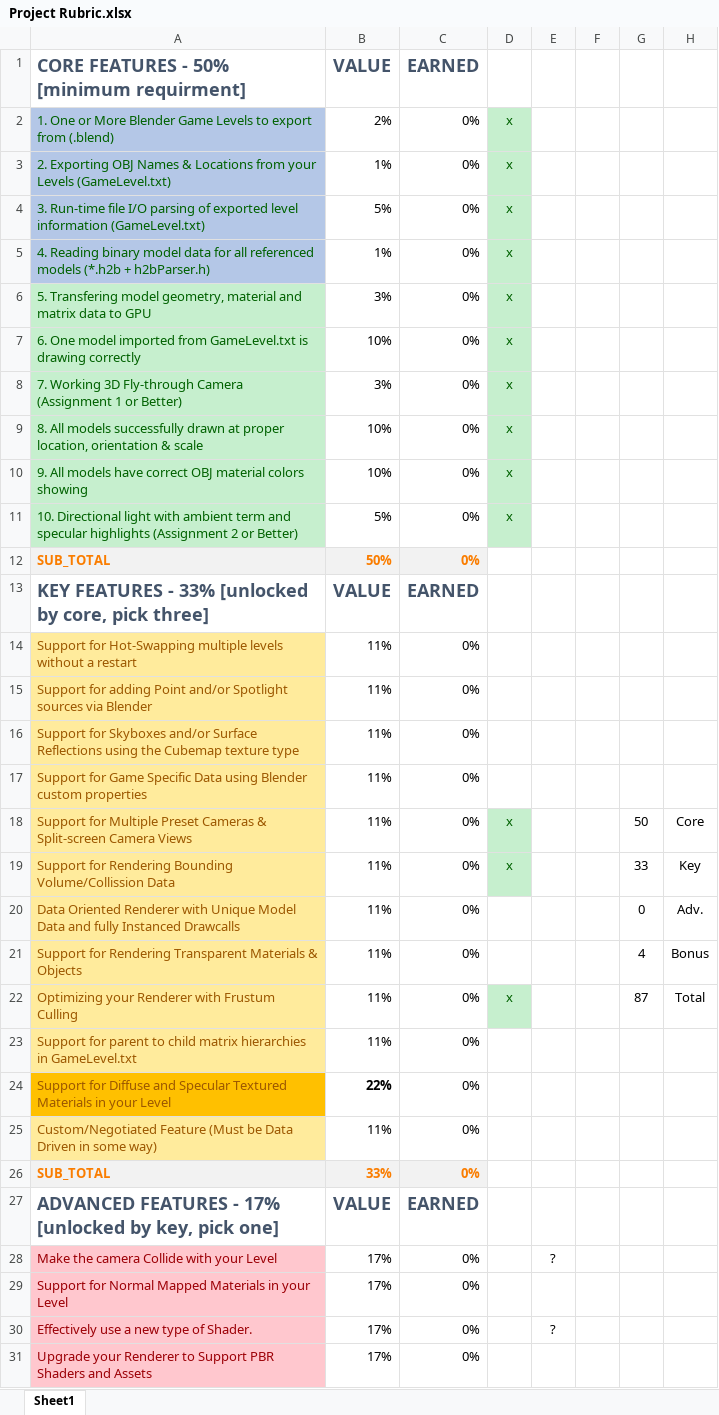
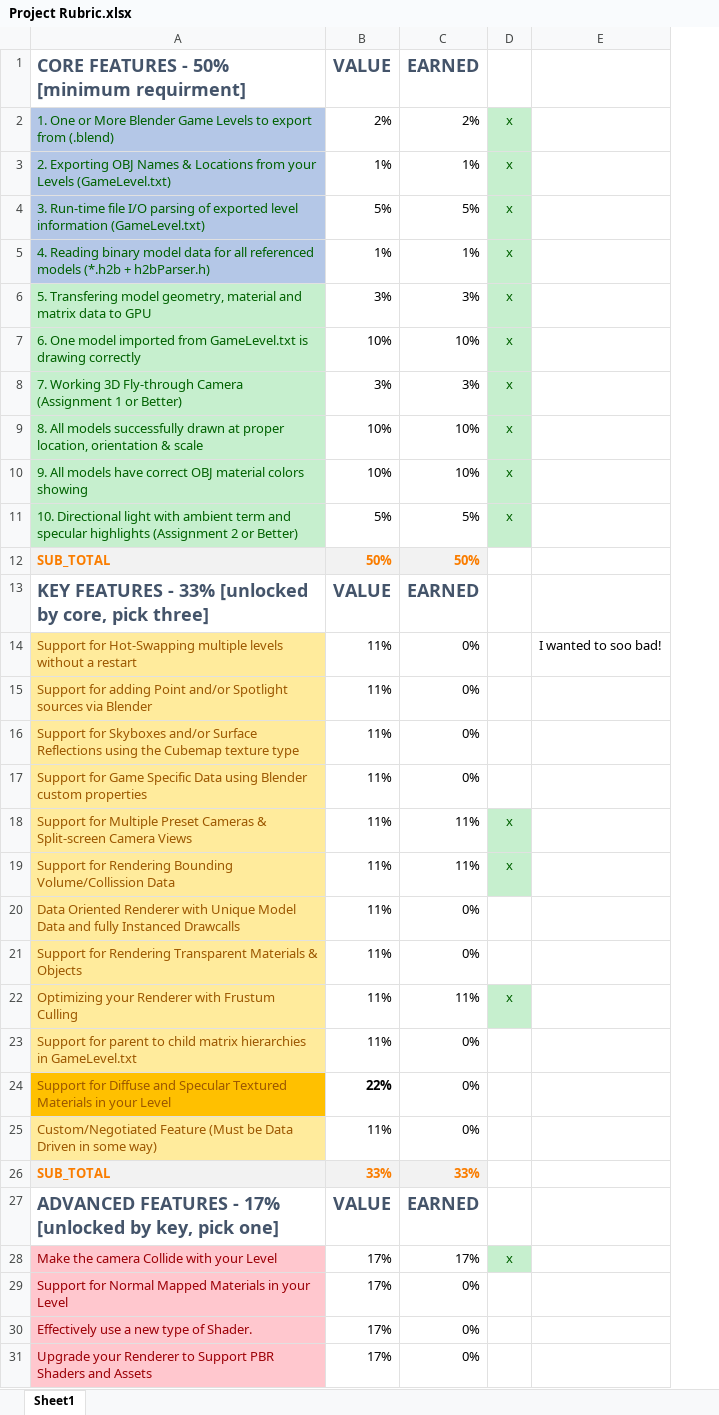
Before and after one commit to cwiedeman-fullsail/3dGraphics_Project, an Excel workbook: Utilities/Project Rubric.xlsx, sheet Sheet1, drawn as a sheet; only a part is shown; values as stored, in another font and other column widths than the file's, no borders; removed rows and columns are numbered as before the commit, all else as after; the diff covers the shown part only; the diff names each change by its address in the sheet, - before the commit and + after, or states it on an @@ line.

```diff
--- a/Utilities/Project Rubric.xlsx (sheet Sheet1)
+++ b/Utilities/Project Rubric.xlsx (sheet Sheet1)
-column E, rows 28-30: ? |  | ?
-column F, empty
-column G, rows 18-22: 50 | 33 | 0 | 4 | 87
-column H, rows 18-22: Core | Key | Adv. | Bonus | Total
+column E, row 14: I wanted to soo bad!
-C2 (EARNED): 0%
+C2 (EARNED): 2%
-C3 (EARNED): 0%
+C3 (EARNED): 1%
-C4 (EARNED): 0%
+C4 (EARNED): 5%
-C5 (EARNED): 0%
+C5 (EARNED): 1%
-C6 (EARNED): 0%
+C6 (EARNED): 3%
-C7 (EARNED): 0%
+C7 (EARNED): 10%
-C8 (EARNED): 0%
+C8 (EARNED): 3%
-C9:C10 (EARNED): 0%
+C9:C10 (EARNED): 10%
-C11 (EARNED): 0%
+C11 (EARNED): 5%
-C12 (EARNED): 0%
+C12 (EARNED): 50%
-C18:C19 (EARNED): 0%
+C18:C19 (EARNED): 11%
-C22 (EARNED): 0%
+C22 (EARNED): 11%
-C26 (EARNED): 0%
+C26 (EARNED): 33%
-C28 (EARNED): 0%
+C28 (EARNED): 17%
-D28: (empty)
+D28: x
-D28 fill: none
+D28 fill: #C6EFCE
```
Also changed, not shown: 5 edited cells elsewhere in this sheet, 3 other files.
